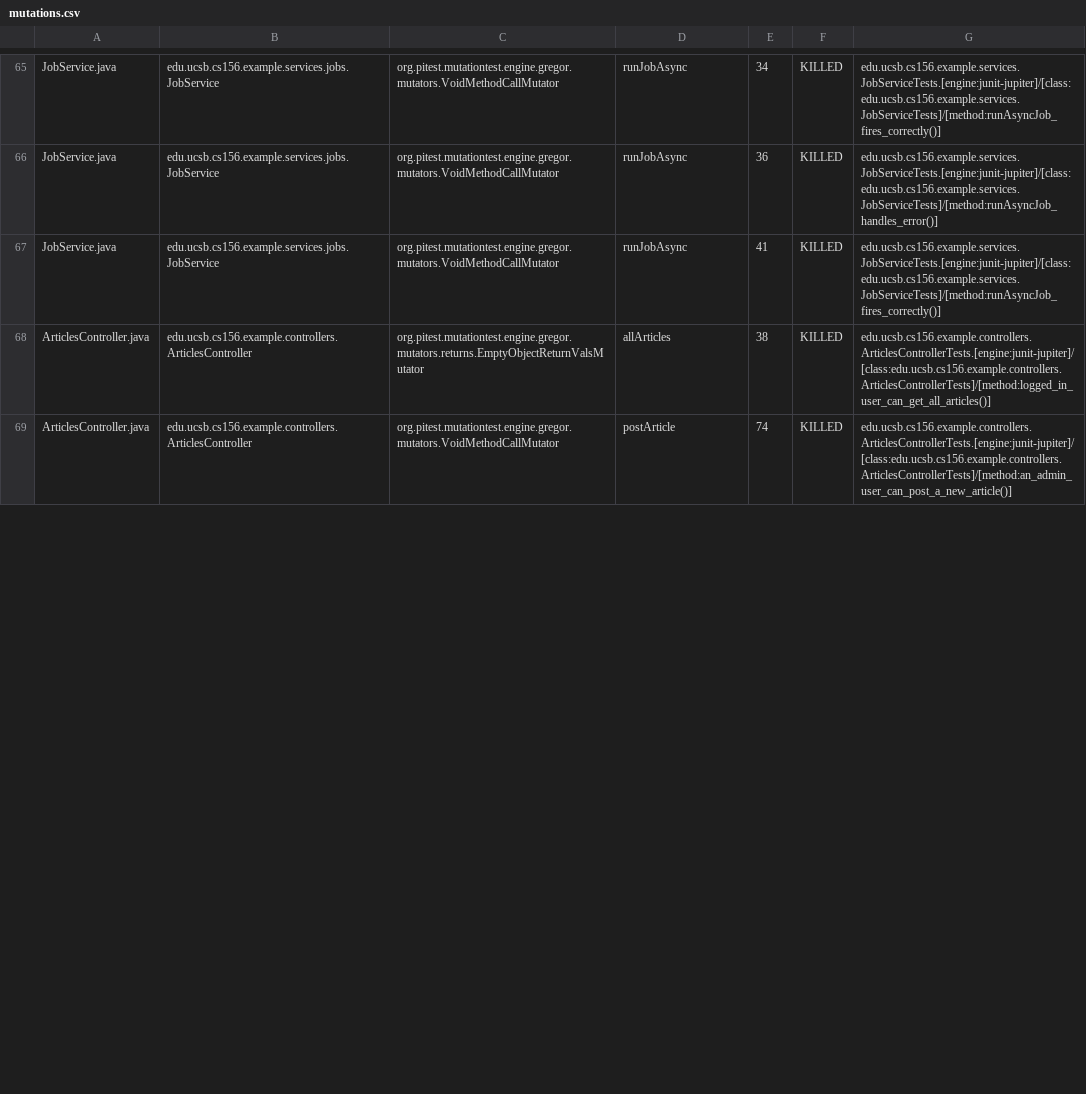
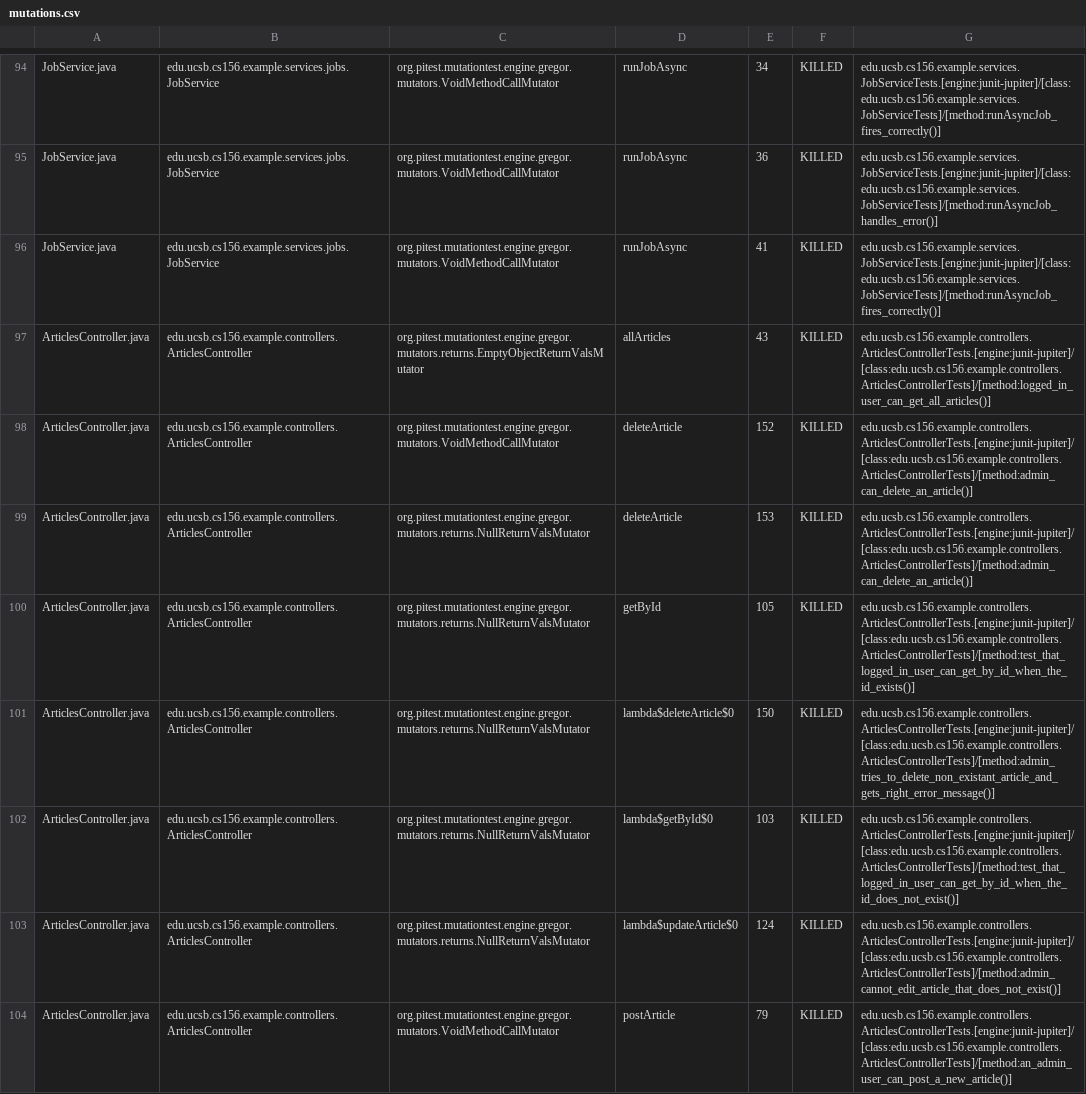
Before and after one commit to ucsb-cs156-f26/team01-f26-04, a CSV file: prs/53/pitest/mutations.csv, drawn as a sheet; only a part is shown, gaps mark what is left out; the diff covers the shown part only.

Commit message:
Deploying to gh-pages from @ ucsb-cs156-f26/team01-f26-04@907217666d6038ca2aa955769cde78cffd482225 🚀

```diff
--- a/prs/53/pitest/mutations.csv
+++ b/prs/53/pitest/mutations.csv
@@ -67,3 +96,9 @@ JobService.java,edu.ucsb.cs156.example.services.jobs.JobService,org.pitest.mutat
 JobService.java,edu.ucsb.cs156.example.services.jobs.JobService,org.pitest.mutationtest.engine.gregor.mutators.VoidMethodCallMutator,runJobAsync,41,KILLED,edu.ucsb.cs156.example.services.JobServiceTests.[engine:junit-jupiter]/[class:edu.ucsb.cs156.example.services.JobServiceTests]/[method:runAsyncJob_fires_correctly()]
-ArticlesController.java,edu.ucsb.cs156.example.controllers.ArticlesController,org.pitest.mutationtest.engine.gregor.mutators.returns.EmptyObjectReturnValsMutator,allArticles,38,KILLED,edu.ucsb.cs156.example.controllers.ArticlesControllerTests.[engine:junit-jupiter]/[class:edu.ucsb.cs156.example.controllers.ArticlesControllerTests]/[method:logged_in_user_can_get_all_articles()]
-ArticlesController.java,edu.ucsb.cs156.example.controllers.ArticlesController,org.pitest.mutationtest.engine.gregor.mutators.VoidMethodCallMutator,postArticle,74,KILLED,edu.ucsb.cs156.example.controllers.ArticlesControllerTests.[engine:junit-jupiter]/[class:edu.ucsb.cs156.example.controllers.ArticlesControllerTests]/[method:an_admin_user_can_post_a_new_article()]
+ArticlesController.java,edu.ucsb.cs156.example.controllers.ArticlesController,org.pitest.mutationtest.engine.gregor.mutators.returns.EmptyObjectReturnValsMutator,allArticles,43,KILLED,edu.ucsb.cs156.example.controllers.ArticlesControllerTests.[engine:junit-jupiter]/[class:edu.ucsb.cs156.example.controllers.ArticlesControllerTests]/[method:logged_in_user_can_get_all_articles()]
+ArticlesController.java,edu.ucsb.cs156.example.controllers.ArticlesController,org.pitest.mutationtest.engine.gregor.mutators.VoidMethodCallMutator,deleteArticle,152,KILLED,edu.ucsb.cs156.example.controllers.ArticlesControllerTests.[engine:junit-jupiter]/[class:edu.ucsb.cs156.example.controllers.ArticlesControllerTests]/[method:admin_can_delete_an_article()]
+ArticlesController.java,edu.ucsb.cs156.example.controllers.ArticlesController,org.pitest.mutationtest.engine.gregor.mutators.returns.NullReturnValsMutator,deleteArticle,153,KILLED,edu.ucsb.cs156.example.controllers.ArticlesControllerTests.[engine:junit-jupiter]/[class:edu.ucsb.cs156.example.controllers.ArticlesControllerTests]/[method:admin_can_delete_an_article()]
+ArticlesController.java,edu.ucsb.cs156.example.controllers.ArticlesController,org.pitest.mutationtest.engine.gregor.mutators.returns.NullReturnValsMutator,getById,105,KILLED,edu.ucsb.cs156.example.controllers.ArticlesControllerTests.[engine:junit-jupiter]/[class:edu.ucsb.cs156.example.controllers.ArticlesControllerTests]/[method:test_that_logged_in_user_can_get_by_id_when_the_id_exists()]
+ArticlesController.java,edu.ucsb.cs156.example.controllers.ArticlesController,org.pitest.mutationtest.engine.gregor.mutators.returns.NullReturnValsMutator,lambda$deleteArticle$0,150,KILLED,edu.ucsb.cs156.example.controllers.ArticlesControllerTests.[engine:junit-jupiter]/[class:edu.ucsb.cs156.example.controllers.ArticlesControllerTests]/[method:admin_tries_to_delete_non_existant_article_and_gets_right_error_message()]
+ArticlesController.java,edu.ucsb.cs156.example.controllers.ArticlesController,org.pitest.mutationtest.engine.gregor.mutators.returns.NullReturnValsMutator,lambda$getById$0,103,KILLED,edu.ucsb.cs156.example.controllers.ArticlesControllerTests.[engine:junit-jupiter]/[class:edu.ucsb.cs156.example.controllers.ArticlesControllerTests]/[method:test_that_logged_in_user_can_get_by_id_when_the_id_does_not_exist()]
+ArticlesController.java,edu.ucsb.cs156.example.controllers.ArticlesController,org.pitest.mutationtest.engine.gregor.mutators.returns.NullReturnValsMutator,lambda$updateArticle$0,124,KILLED,edu.ucsb.cs156.example.controllers.ArticlesControllerTests.[engine:junit-jupiter]/[class:edu.ucsb.cs156.example.controllers.ArticlesControllerTests]/[method:admin_cannot_edit_article_that_does_not_exist()]
+ArticlesController.java,edu.ucsb.cs156.example.controllers.ArticlesController,org.pitest.mutationtest.engine.gregor.mutators.VoidMethodCallMutator,postArticle,79,KILLED,edu.ucsb.cs156.example.controllers.ArticlesControllerTests.[engine:junit-jupiter]/[class:edu.ucsb.cs156.example.controllers.ArticlesControllerTests]/[method:an_admin_user_can_post_a_new_article()]
```
Also changed, not shown: 7 added rows, 1 removed row, 65 moved rows and 10 edited cells elsewhere in this file, 20 other files.
